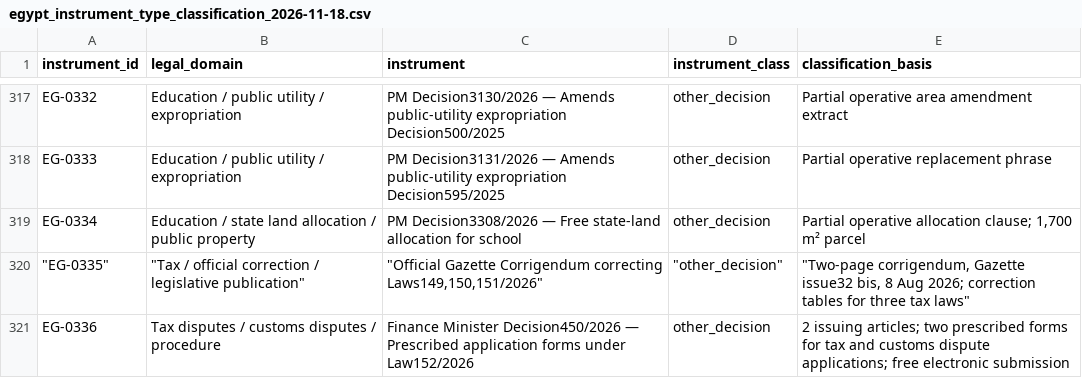
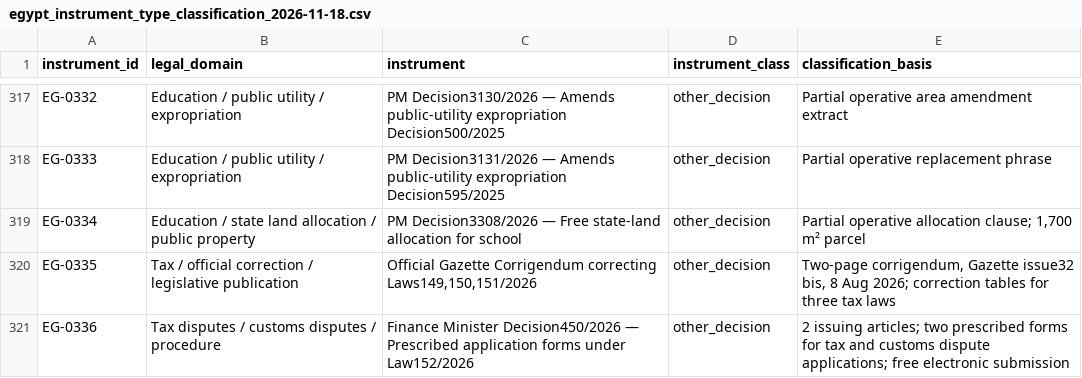
Before and after one commit to abdelmalek384/legal_copilot_latest, a CSV file: data/research/egypt_instrument_type_classification_2026-11-18.csv, drawn as a sheet; only a part is shown, gaps mark what is left out.

Commit message:
Repair malformed CSV quoting for corrigendum classification

```diff
--- a/data/research/egypt_instrument_type_classification_2026-11-18.csv
+++ b/data/research/egypt_instrument_type_classification_2026-11-18.csv
@@ -319,3 +319,3 @@
 "EG-0334","Education / state land allocation / public property","PM Decision3308/2026 — Free state-land allocation for school","other_decision","Partial operative allocation clause; 1,700 m² parcel"
-"""EG-0335""","""Tax / official correction / legislative publication""","""Official Gazette Corrigendum correcting Laws149,150,151/2026""","""other_decision""","""Two-page corrigendum, Gazette issue32 bis, 8 Aug 2026; correction tables for three tax laws"""
+"EG-0335","Tax / official correction / legislative publication","Official Gazette Corrigendum correcting Laws149,150,151/2026","other_decision","Two-page corrigendum, Gazette issue32 bis, 8 Aug 2026; correction tables for three tax laws"
 "EG-0336","Tax disputes / customs disputes / procedure","Finance Minister Decision450/2026 — Prescribed application forms under Law152/2026","other_decision","2 issuing articles; two prescribed forms for tax and customs dispute applications; free electronic submission"
```
